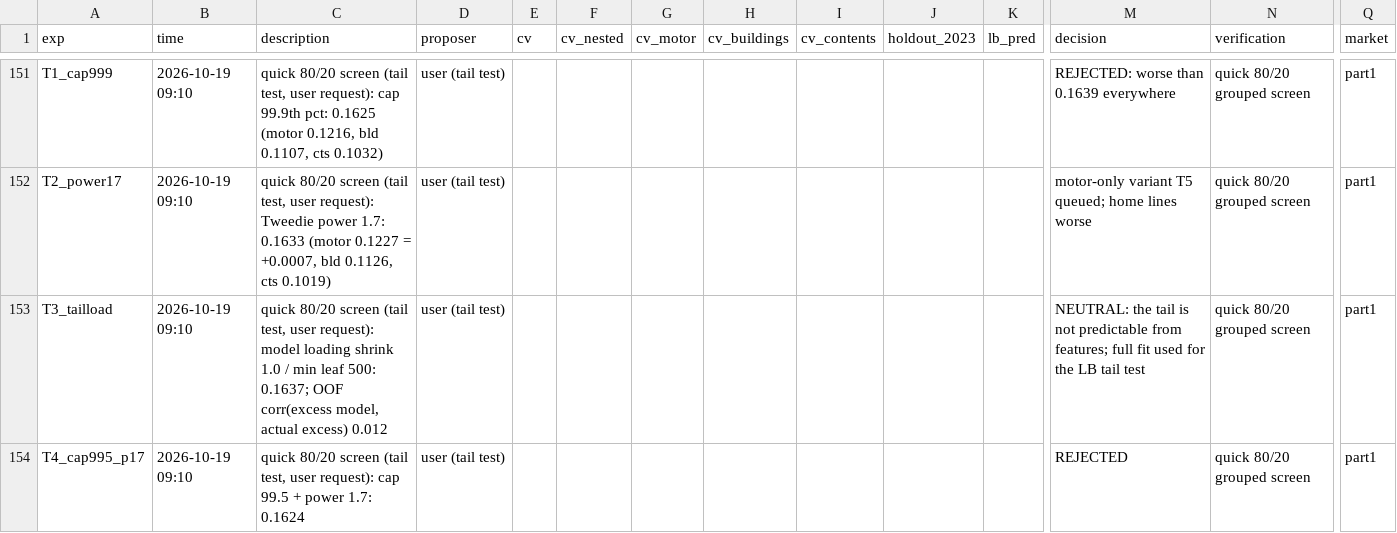
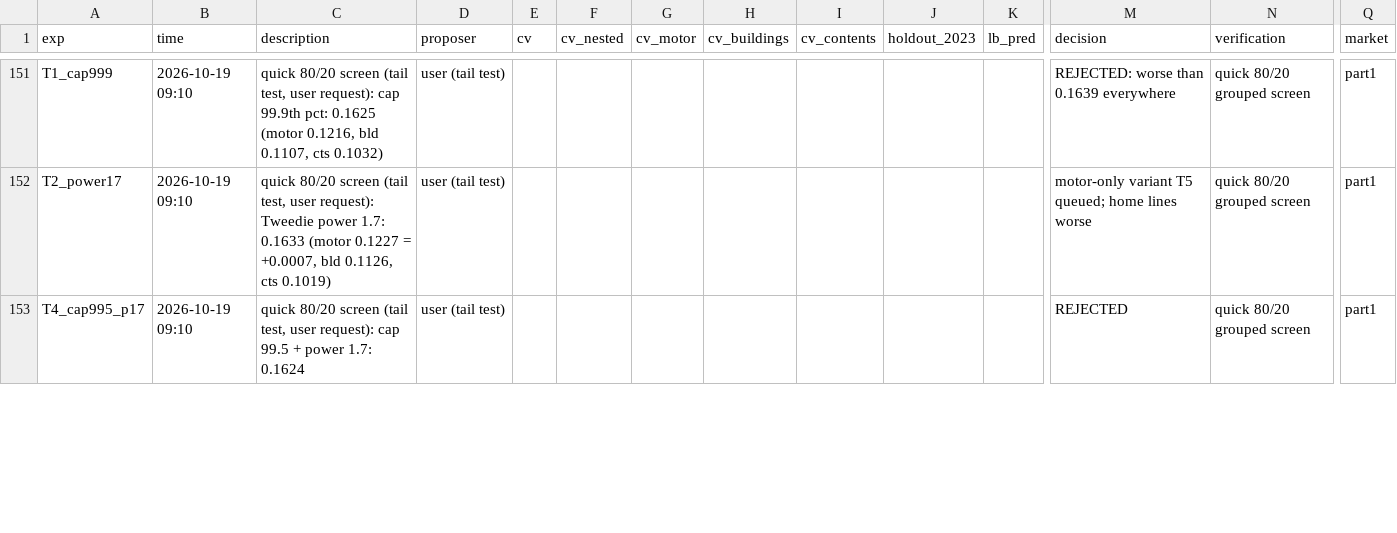
Before and after one commit to KaihuaY/iaa-hackathon-2026, a CSV file: experiments/log.csv, drawn as a sheet; only a part is shown, gaps mark what is left out; removed rows and columns are numbered as before the commit, all else as after; rows hold the shown columns only; the diff covers the shown part only; the diff names each change by its address in the sheet, - before the commit and + after, or states it on an @@ line.

```diff
--- a/experiments/log.csv
+++ b/experiments/log.csv
-row 153: T3_tailload | 2026-10-19 09:10 | quick 80/20 screen (tail test, user request): model loading shrink 1.0 / min leaf 500: 0.1637; OOF corr(excess model, actual excess) 0.012 | user (tail test) |  |  |  |  |  |  |  | NEUTRAL: the tail is not predictable from features; full fit used for the LB tail test | quick 80/20 grouped screen | part1
```
Also changed, not shown: 2 added rows elsewhere in this file, 2 other files.
